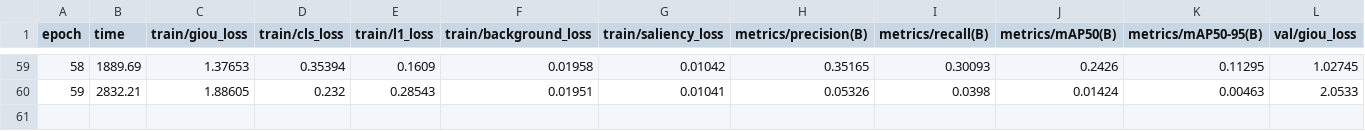
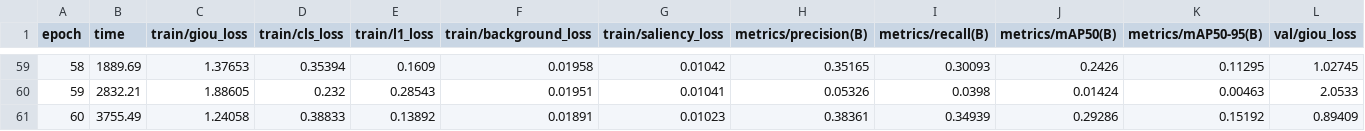
Before and after one commit to kkc236/uav-detection-baselines, a CSV file: results/scratch-rtdetr-l-btdse-100ep-4090/results.csv, drawn as a sheet; only a part is shown, gaps mark what is left out; rows hold the shown columns only; the diff names each change by its address in the sheet, - before the commit and + after, or states it on an @@ line.

Commit message:
Update protected training epoch 60

```diff
--- a/results/scratch-rtdetr-l-btdse-100ep-4090/results.csv
+++ b/results/scratch-rtdetr-l-btdse-100ep-4090/results.csv
+row 61: 60 | 3755.49 | 1.24058 | 0.38833 | 0.13892 | 0.01891 | 0.01023 | 0.38361 | 0.34939 | 0.29286 | 0.15192 | 0.89409
```
Also changed, not shown: 2 other files.
